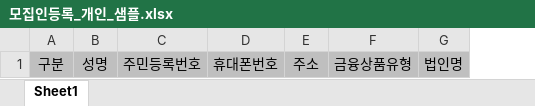
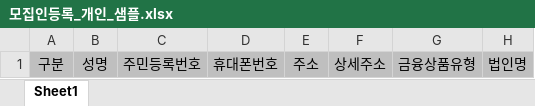
Before and after one commit to leebyungkwon/loans, an Excel workbook: src/main/resources/static/sample/모집인등록_개인_샘플.xlsx, sheet Sheet1, drawn as a sheet; only a part is shown; values as stored, in another font and other column widths than the file's, no borders; the diff names each change by its address in the sheet, - before the commit and + after, or states it on an @@ line.

Commit message:
[유소희]모집인 엑셀 등록 : 상세주소 추가(개인) / 의결권있는 발행주식 총수 추가(법인)

```diff
--- a/src/main/resources/static/sample/모집인등록_개인_샘플.xlsx (sheet Sheet1)
+++ b/src/main/resources/static/sample/모집인등록_개인_샘플.xlsx (sheet Sheet1)
+column F, row 1: 상세주소
```
Also changed, not shown: src/main/resources/static/sample/모집인등록_법인_샘플.xlsx, 11 other files.
